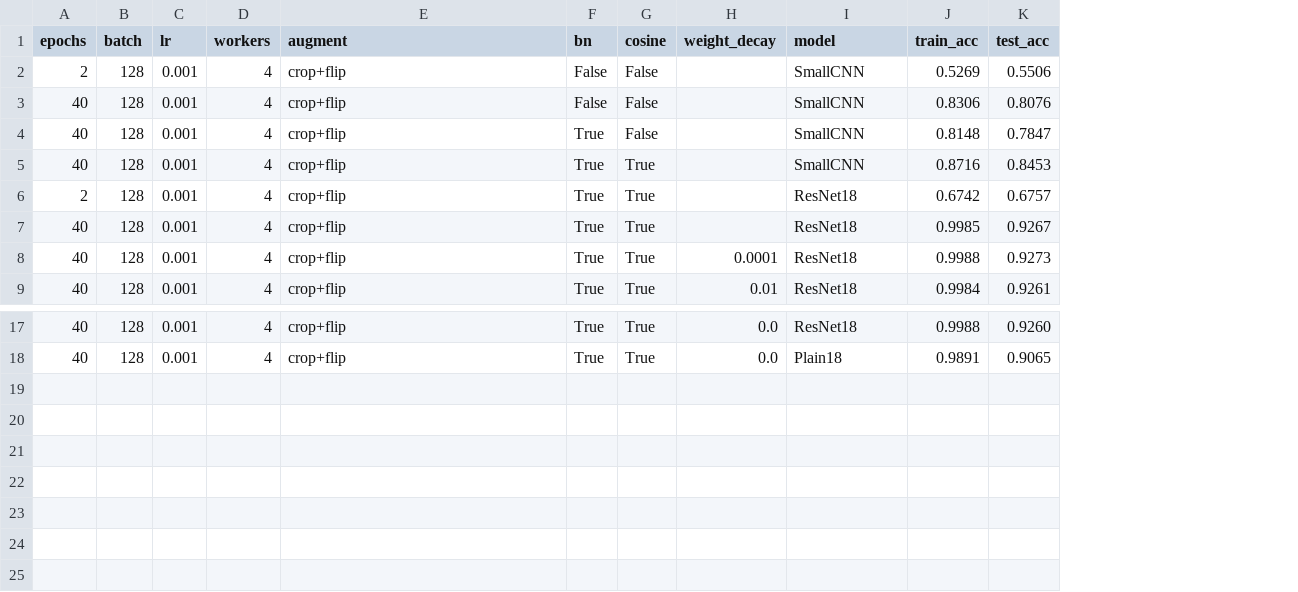
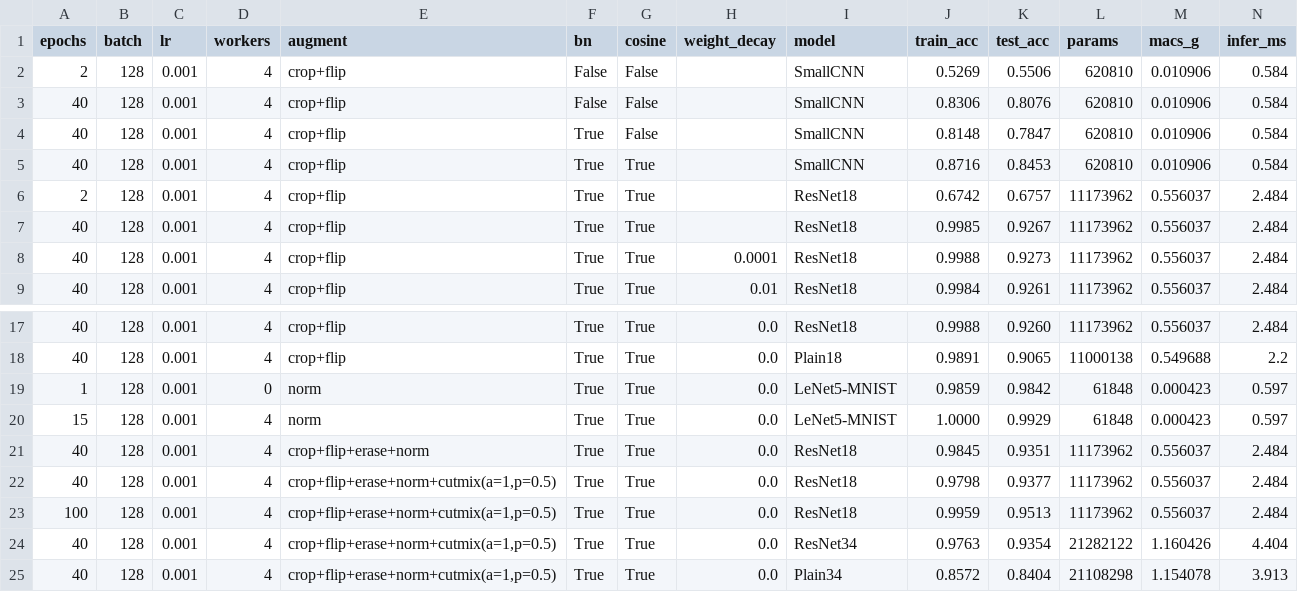
Before and after one commit to takeadropyeah/pytorch-learning-demo, a CSV file: practice/results.csv, drawn as a sheet; only a part is shown, gaps mark what is left out; the diff names each change by its address in the sheet, - before the commit and + after, or states it on an @@ line.

```diff
--- a/practice/results.csv
+++ b/practice/results.csv
+column L (params), rows 2-9: 620810 | 620810 | 620810 | 620810 | 11173962 | 11173962 | 11173962 | 11173962; rows 17-18: 11173962 | 11000138
+column M (macs_g), rows 2-9: 0.010906 | 0.010906 | 0.010906 | 0.010906 | 0.556037 | 0.556037 | 0.556037 | 0.556037; rows 17-18: 0.556037 | 0.549688
+column N (infer_ms), rows 2-9: 0.584 | 0.584 | 0.584 | 0.584 | 2.484 | 2.484 | 2.484 | 2.484; rows 17-18: 2.484 | 2.2
+row 19: 1 | 128 | 0.001 | 0 | norm | True | True | 0.0 | LeNet5-MNIST | 0.9859 | 0.9842 | 61848 | 0.000423 | 0.597
+row 20: 15 | 128 | 0.001 | 4 | norm | True | True | 0.0 | LeNet5-MNIST | 1.0000 | 0.9929 | 61848 | 0.000423 | 0.597
+row 21: 40 | 128 | 0.001 | 4 | crop+flip+erase+norm | True | True | 0.0 | ResNet18 | 0.9845 | 0.9351 | 11173962 | 0.556037 | 2.484
+row 22: 40 | 128 | 0.001 | 4 | crop+flip+erase+norm+cutmix(a=1,p=0.5) | True | True | 0.0 | ResNet18 | 0.9798 | 0.9377 | 11173962 | 0.556037 | 2.484
+row 23: 100 | 128 | 0.001 | 4 | crop+flip+erase+norm+cutmix(a=1,p=0.5) | True | True | 0.0 | ResNet18 | 0.9959 | 0.9513 | 11173962 | 0.556037 | 2.484
+row 24: 40 | 128 | 0.001 | 4 | crop+flip+erase+norm+cutmix(a=1,p=0.5) | True | True | 0.0 | ResNet34 | 0.9763 | 0.9354 | 21282122 | 1.160426 | 4.404
+row 25: 40 | 128 | 0.001 | 4 | crop+flip+erase+norm+cutmix(a=1,p=0.5) | True | True | 0.0 | Plain34 | 0.8572 | 0.8404 | 21108298 | 1.154078 | 3.913
```
Also changed, not shown: 34 other files.
